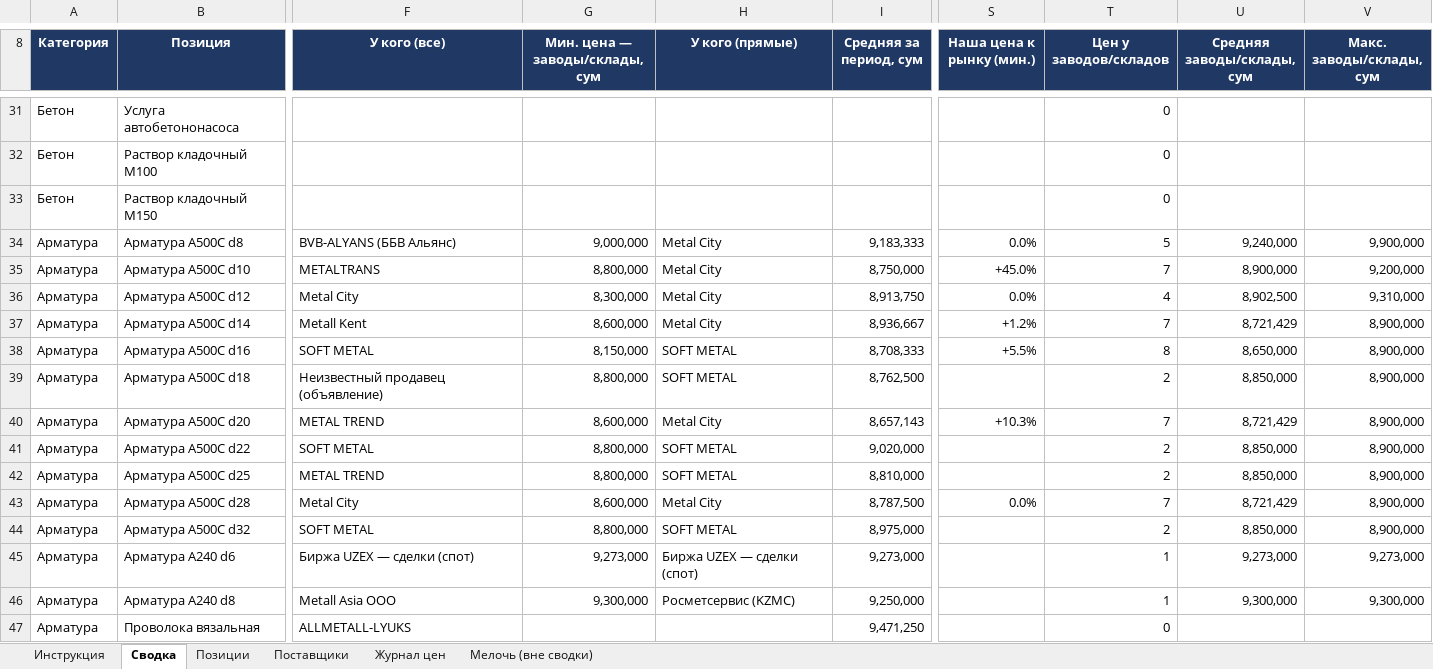
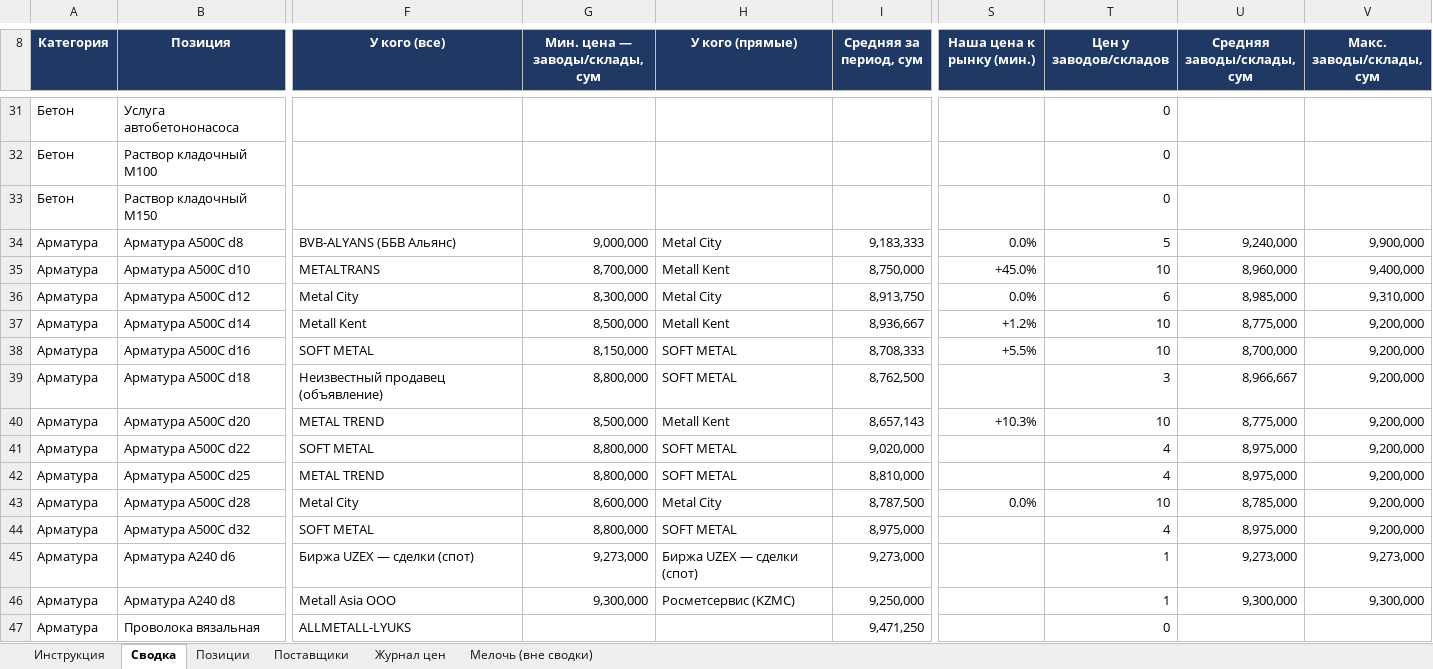
Before and after one commit to Semeev/test_seccondbrain, an Excel workbook: vault/thoughts/projects/golden-hills/Мониторинг_цен_Ташкент.xlsx, sheet Сводка, drawn as a sheet; only a part is shown, gaps mark what is left out; values as stored, in another font and other column widths than the file's, no borders; conditional formats not drawn; the diff names each change by its address in the sheet, - before the commit and + after, or states it on an @@ line.

```diff
--- a/vault/thoughts/projects/golden-hills/Мониторинг_цен_Ташкент.xlsx (sheet Сводка)
+++ b/vault/thoughts/projects/golden-hills/Мониторинг_цен_Ташкент.xlsx (sheet Сводка)
-G35 (Мин. цена — заводы/склады, сум): 8,800,000
+G35 (Мин. цена — заводы/склады, сум): 8,700,000
-H35 (У кого (прямые)): Metal City
+H35 (У кого (прямые)): Metall Kent
-T35 (Цен у заводов/складов): 7
+T35 (Цен у заводов/складов): 10
-U35 (Средняя заводы/склады, сум): 8,900,000
+U35 (Средняя заводы/склады, сум): 8,960,000
-V35 (Макс. заводы/склады, сум): 9,200,000
+V35 (Макс. заводы/склады, сум): 9,400,000
-T36 (Цен у заводов/складов): 4
+T36 (Цен у заводов/складов): 6
-U36 (Средняя заводы/склады, сум): 8,902,500
+U36 (Средняя заводы/склады, сум): 8,985,000
-G37 (Мин. цена — заводы/склады, сум): 8,600,000
+G37 (Мин. цена — заводы/склады, сум): 8,500,000
-H37 (У кого (прямые)): Metal City
+H37 (У кого (прямые)): Metall Kent
-T37 (Цен у заводов/складов): 7
+T37 (Цен у заводов/складов): 10
-U37 (Средняя заводы/склады, сум): 8,721,429
+U37 (Средняя заводы/склады, сум): 8,775,000
-V37:V44 (Макс. заводы/склады, сум): 8,900,000
+V37:V44 (Макс. заводы/склады, сум): 9,200,000
-T38 (Цен у заводов/складов): 8
+T38 (Цен у заводов/складов): 10
-U38 (Средняя заводы/склады, сум): 8,650,000
+U38 (Средняя заводы/склады, сум): 8,700,000
-T39 (Цен у заводов/складов): 2
+T39 (Цен у заводов/складов): 3
-U39 (Средняя заводы/склады, сум): 8,850,000
+U39 (Средняя заводы/склады, сум): 8,966,667
-G40 (Мин. цена — заводы/склады, сум): 8,600,000
+G40 (Мин. цена — заводы/склады, сум): 8,500,000
-H40 (У кого (прямые)): Metal City
+H40 (У кого (прямые)): Metall Kent
-T40 (Цен у заводов/складов): 7
+T40 (Цен у заводов/складов): 10
-U40 (Средняя заводы/склады, сум): 8,721,429
+U40 (Средняя заводы/склады, сум): 8,775,000
-T41:T42 (Цен у заводов/складов): 2
+T41:T42 (Цен у заводов/складов): 4
-U41:U42 (Средняя заводы/склады, сум): 8,850,000
+U41:U42 (Средняя заводы/склады, сум): 8,975,000
-T43 (Цен у заводов/складов): 7
+T43 (Цен у заводов/складов): 10
-U43 (Средняя заводы/склады, сум): 8,721,429
+U43 (Средняя заводы/склады, сум): 8,785,000
-T44 (Цен у заводов/складов): 2
+T44 (Цен у заводов/складов): 4
-U44 (Средняя заводы/склады, сум): 8,850,000
+U44 (Средняя заводы/склады, сум): 8,975,000
```
Also changed, not shown: sheet Журнал цен, sheet Поставщики, hidden cells, vault/thoughts/projects/golden-hills/сводки/Сравнение_арматура_28т_2026-11-26.xlsx, 2 other files.
